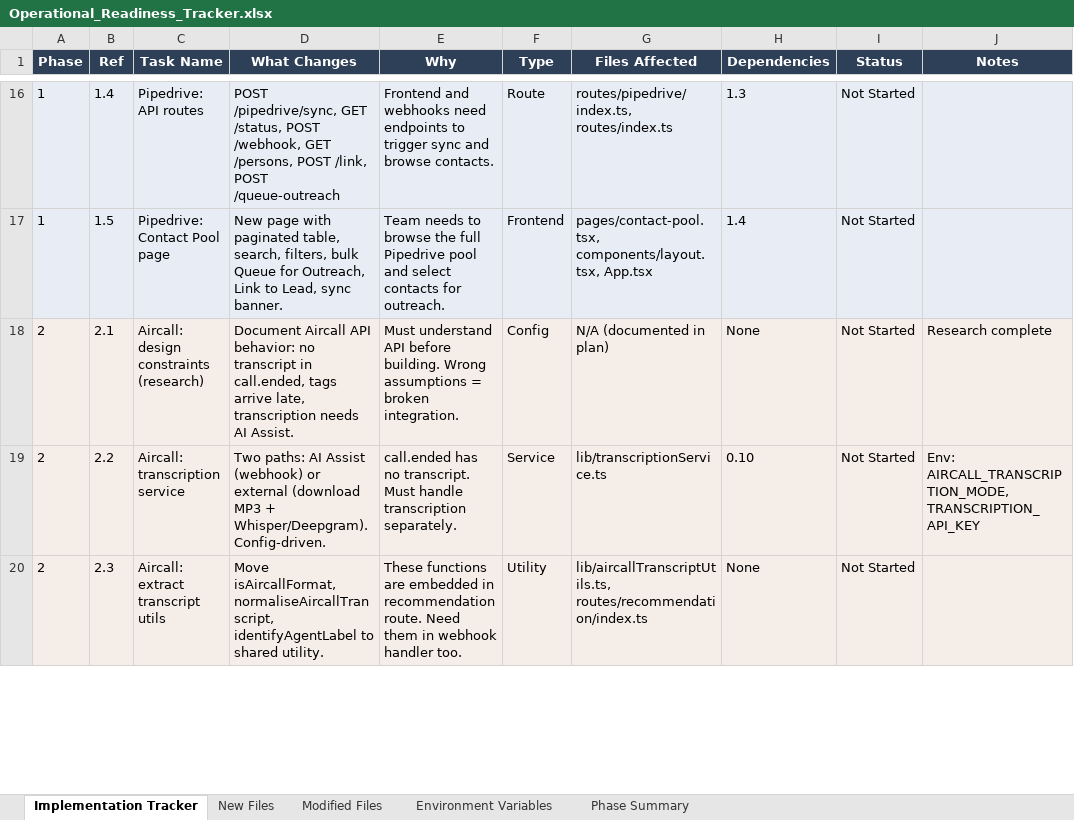
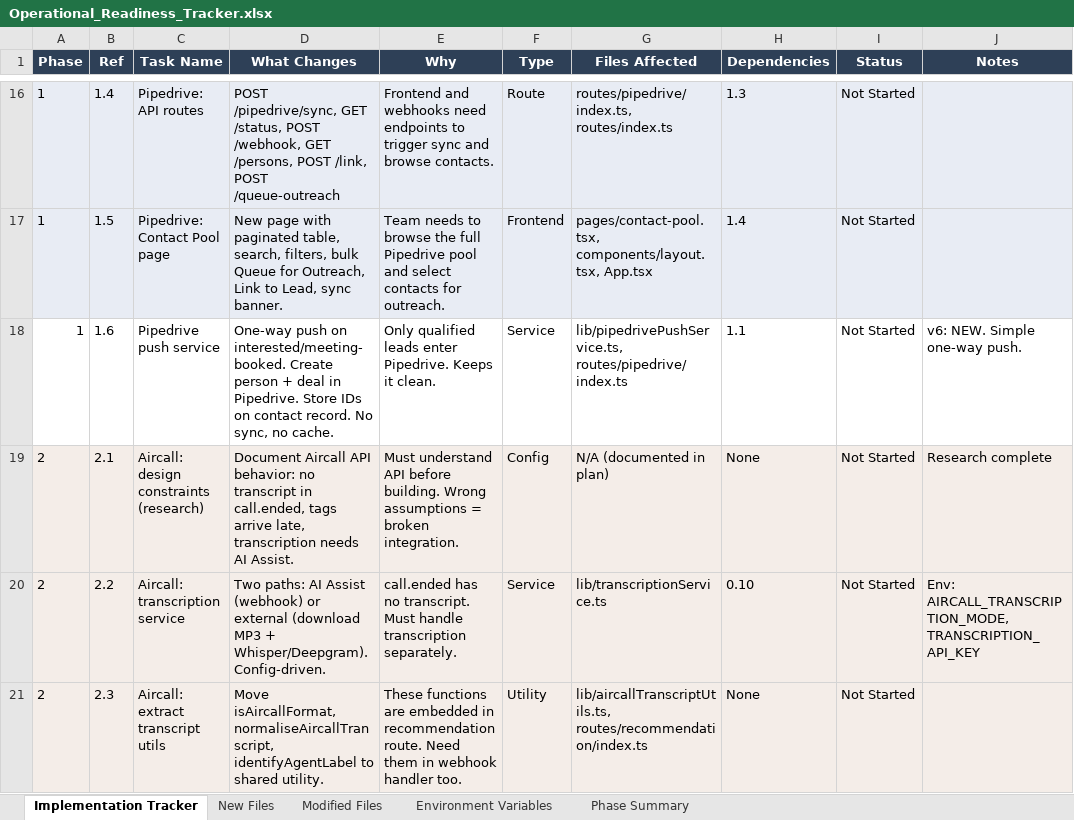
Before and after one commit to WernerSnCW/content-unlocker, an Excel workbook: docs/Operational_Readiness_Tracker.xlsx, sheet Implementation Tracker, drawn as a sheet; only a part is shown, gaps mark what is left out; values as stored, in another font and other column widths than the file's, no borders; the diff covers the shown part only; the diff names each change by its address in the sheet, - before the commit and + after, or states it on an @@ line.

```diff
--- a/docs/Operational_Readiness_Tracker.xlsx (sheet Implementation Tracker)
+++ b/docs/Operational_Readiness_Tracker.xlsx (sheet Implementation Tracker)
+row 18: 1 | 1.6 | Pipedrive push service | One-way push on interested/meeting-booked. Create person + deal in Pipedrive. Store IDs on contact record. No sync, no cache. | Only qualified leads enter Pipedrive. Keeps it clean. | Service | lib/pipedrivePushService.ts, routes/pipedrive/index.ts | 1.1 | Not Started | v6: NEW. Simple one-way push.
```
Also changed, not shown: 2 edited cells elsewhere in this sheet, 1 other file.
